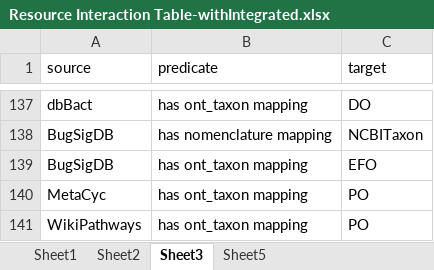
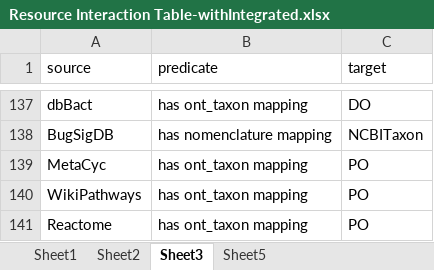
Before and after one commit to lozuponelab/knowledge-source-mappings, an Excel workbook: data/Resource Interaction Table-withIntegrated.xlsx, sheet Sheet3, drawn as a sheet; only a part is shown, gaps mark what is left out; the shorter side is filled out with more unchanged rows; values as stored, in another font and other column widths than the file's, no borders; the diff names each change by its address in the sheet, - before the commit and + after, or states it on an @@ line.

```diff
--- a/data/Resource Interaction Table-withIntegrated.xlsx (sheet Sheet3)
+++ b/data/Resource Interaction Table-withIntegrated.xlsx (sheet Sheet3)
-row 139: BugSigDB | has ont_taxon mapping | EFO
```
Also changed, not shown: sheet Sheet5, sheet Sheet1, sheet Sheet2, data/Resource Interaction Table.xlsx.
